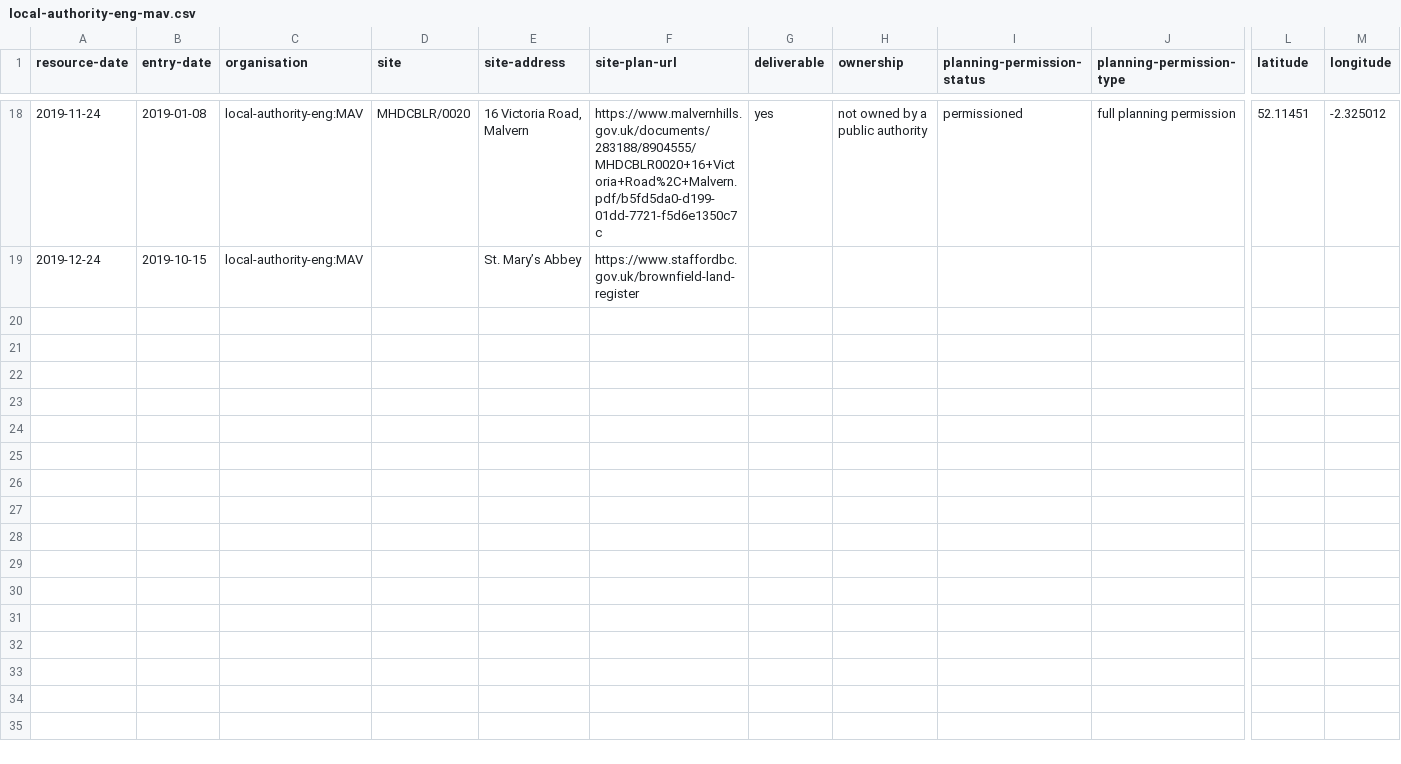
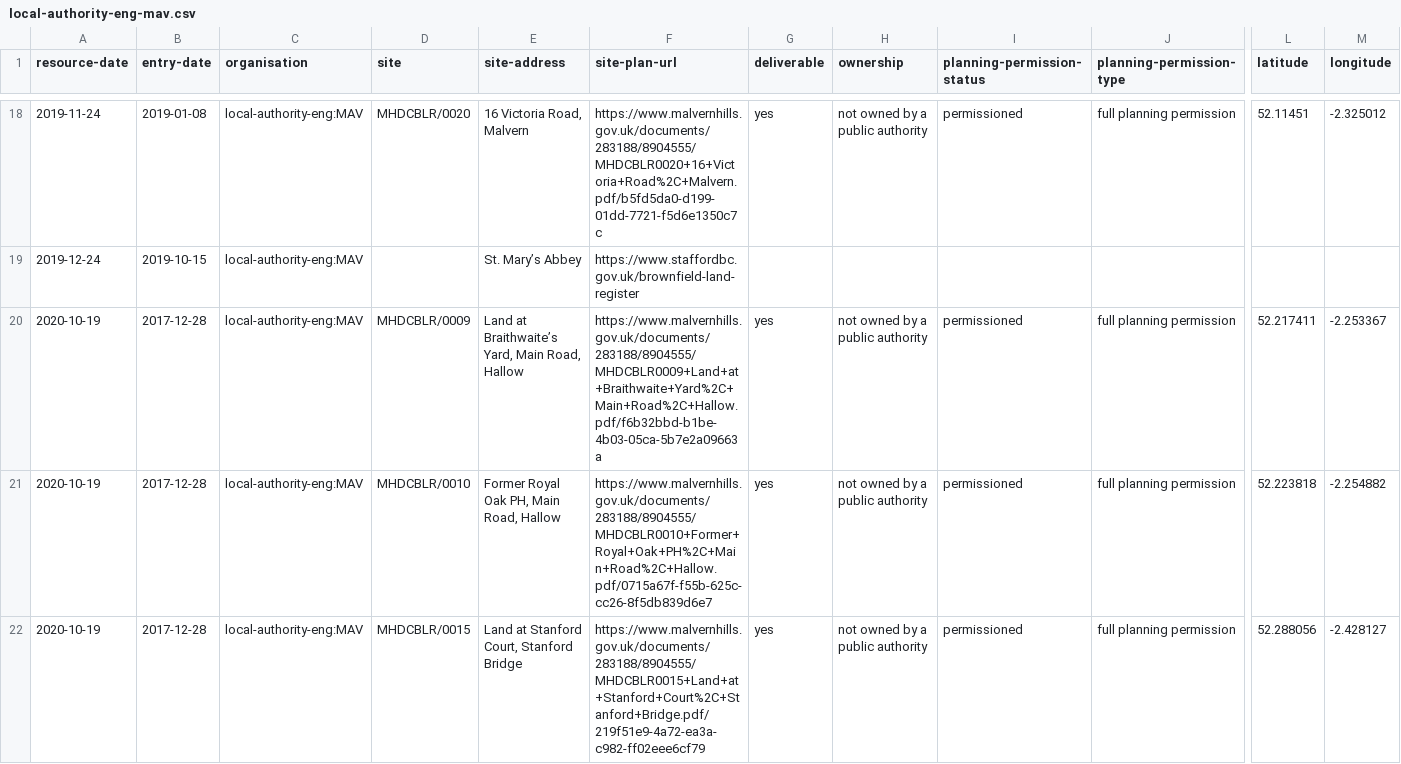
Before and after one commit to digital-land/brownfield-sites-map, a CSV file: docs/data/brownfield/local-authority-eng-mav.csv, drawn as a sheet; only a part is shown, gaps mark what is left out; rows hold the shown columns only; the diff names each change by its address in the sheet, - before the commit and + after, or states it on an @@ line.

```diff
--- a/docs/data/brownfield/local-authority-eng-mav.csv
+++ b/docs/data/brownfield/local-authority-eng-mav.csv
+row 20: 2020-10-19 | 2017-12-28 | local-authority-eng:MAV | MHDCBLR/0009 | Land at Braithwaite’s Yard, Main Road, Hallow | https://www.malvernhills.gov.uk/documents/283188/8904555/MHDCBLR0009+Land+at+Braithwaite+Yard%2C+Main+Road%2C+Hallow.pdf/f6b32bbd-b1be-4b03-05ca-5b7e2a09663a | yes | not owned by a public authority | permissioned | full planning permission | 52.217411 | -2.253367
+row 21: 2020-10-19 | 2017-12-28 | local-authority-eng:MAV | MHDCBLR/0010 | Former Royal Oak PH, Main Road, Hallow | https://www.malvernhills.gov.uk/documents/283188/8904555/MHDCBLR0010+Former+Royal+Oak+PH%2C+Main+Road%2C+Hallow.pdf/0715a67f-f55b-625c-cc26-8f5db839d6e7 | yes | not owned by a public authority | permissioned | full planning permission | 52.223818 | -2.254882
+row 22: 2020-10-19 | 2017-12-28 | local-authority-eng:MAV | MHDCBLR/0015 | Land at Stanford Court, Stanford Bridge | https://www.malvernhills.gov.uk/documents/283188/8904555/MHDCBLR0015+Land+at+Stanford+Court%2C+Stanford+Bridge.pdf/219f51e9-4a72-ea3a-c982-ff02eee6cf79 | yes | not owned by a public authority | permissioned | full planning permission | 52.288056 | -2.428127
```
Also changed, not shown: docs/data/brownfield/local-authority-eng-gre.csv, docs/data/brownfield/local-authority-eng-mdb.csv, 14 other files.
